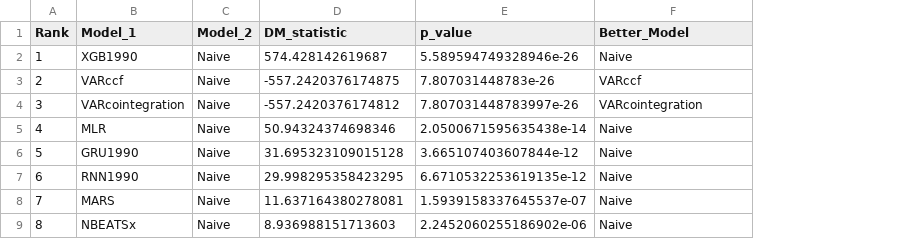
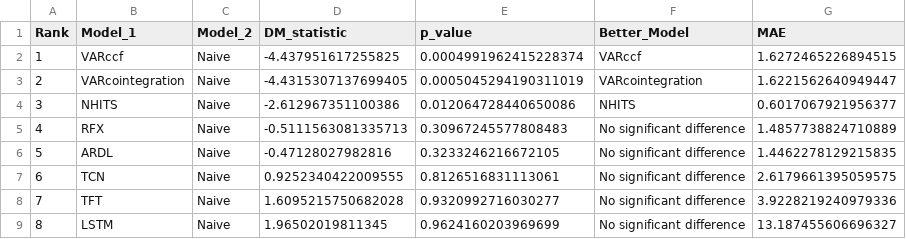
Before and after one commit to sc20geb/COMP5530M-Group-Project-Inflation-Forecasting, a CSV file: Evaluation/dm_test_results/Horizon12_DM_results.csv, drawn as a sheet; only a part is shown; the diff covers the shown part only; the diff names each change by its address in the sheet, - before the commit and + after, or states it on an @@ line.

```diff
--- a/Evaluation/dm_test_results/Horizon12_DM_results.csv
+++ b/Evaluation/dm_test_results/Horizon12_DM_results.csv
+column G (MAE), rows 2-9: 1.6272465226894515 | 1.6221562640949447 | 0.6017067921956377 | 1.4857738824710889 | 1.4462278129215835 | 2.6179661395059575 | 3.9228219240979336 | 13.187455606696327
-B2 (Model_1): XGB1990
+B2 (Model_1): VARccf
-D2 (DM_statistic): 574.428142619687
+D2 (DM_statistic): -4.437951617255825
-E2 (p_value): 5.589594749328946e-26
+E2 (p_value): 0.0004991962415228374
-F2 (Better_Model): Naive
+F2 (Better_Model): VARccf
-B3 (Model_1): VARccf
+B3 (Model_1): VARcointegration
-D3 (DM_statistic): -557.2420376174875
+D3 (DM_statistic): -4.4315307137699405
-E3 (p_value): 7.807031448783e-26
+E3 (p_value): 0.0005045294190311019
-F3 (Better_Model): VARccf
+F3 (Better_Model): VARcointegration
-B4 (Model_1): VARcointegration
+B4 (Model_1): NHITS
-D4 (DM_statistic): -557.2420376174812
+D4 (DM_statistic): -2.612967351100386
-E4 (p_value): 7.807031448783997e-26
+E4 (p_value): 0.012064728440650086
-F4 (Better_Model): VARcointegration
+F4 (Better_Model): NHITS
-B5 (Model_1): MLR
+B5 (Model_1): RFX
-D5 (DM_statistic): 50.94324374698346
+D5 (DM_statistic): -0.5111563081335713
-E5 (p_value): 2.0500671595635438e-14
+E5 (p_value): 0.30967245577808483
-F5:F9 (Better_Model): Naive
+F5:F9 (Better_Model): No significant difference
-B6 (Model_1): GRU1990
+B6 (Model_1): ARDL
-D6 (DM_statistic): 31.695323109015128
+D6 (DM_statistic): -0.47128027982816
-E6 (p_value): 3.665107403607844e-12
+E6 (p_value): 0.3233246216672105
-B7 (Model_1): RNN1990
+B7 (Model_1): TCN
-D7 (DM_statistic): 29.998295358423295
+D7 (DM_statistic): 0.9252340422009555
-E7 (p_value): 6.6710532253619135e-12
+E7 (p_value): 0.8126516831113061
-B8 (Model_1): MARS
+B8 (Model_1): TFT
-D8 (DM_statistic): 11.637164380278081
+D8 (DM_statistic): 1.6095215750682028
-E8 (p_value): 1.5939158337645537e-07
+E8 (p_value): 0.9320992716030277
-B9 (Model_1): NBEATSx
+B9 (Model_1): LSTM
-D9 (DM_statistic): 8.936988151713603
+D9 (DM_statistic): 1.96502019811345
-E9 (p_value): 2.2452060255186902e-06
+E9 (p_value): 0.9624160203969699
```
Also changed, not shown: 25 edited cells elsewhere in this file, Evaluation/dm_test_results/Horizon1_DM_results.csv, Evaluation/dm_test_results/Horizon3_DM_results.csv, 14 other files.
